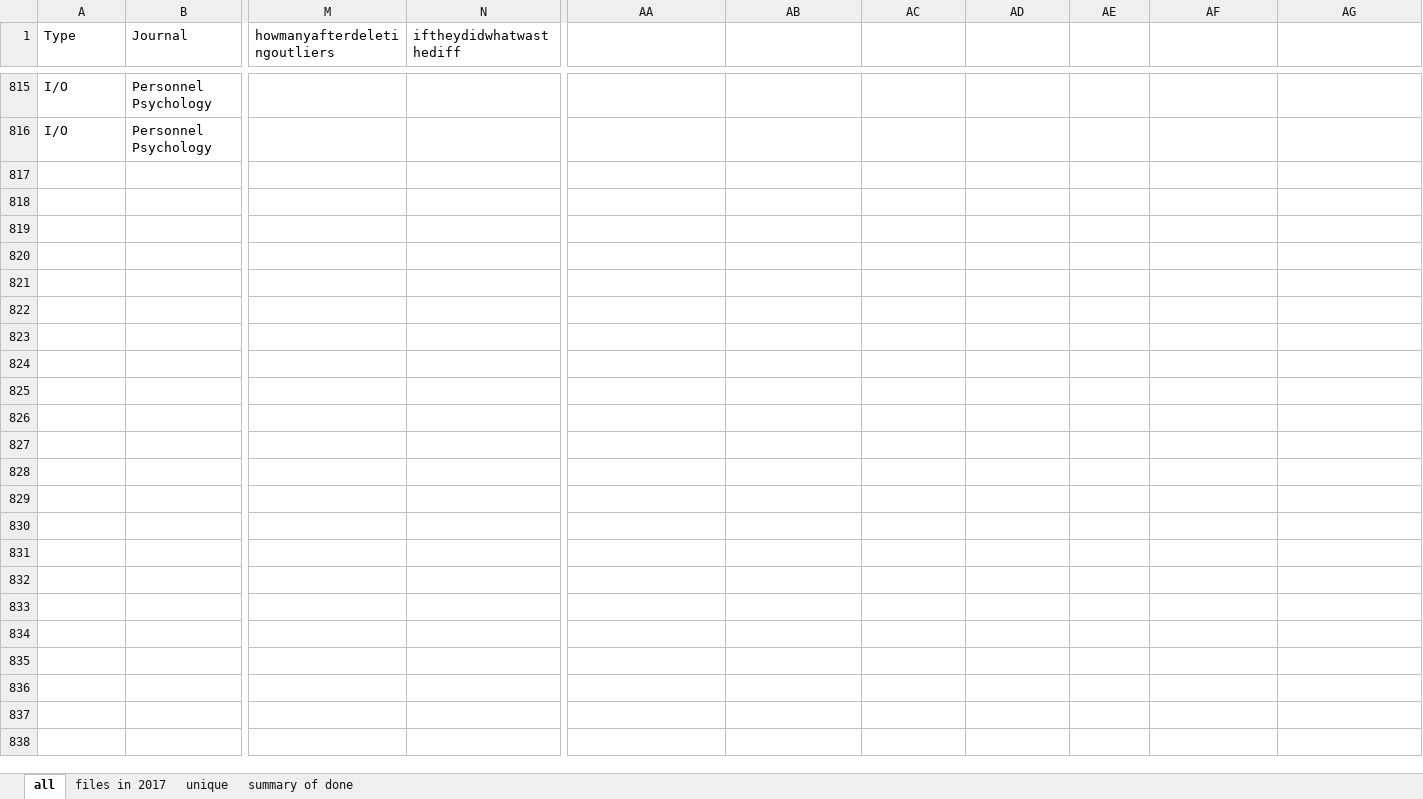
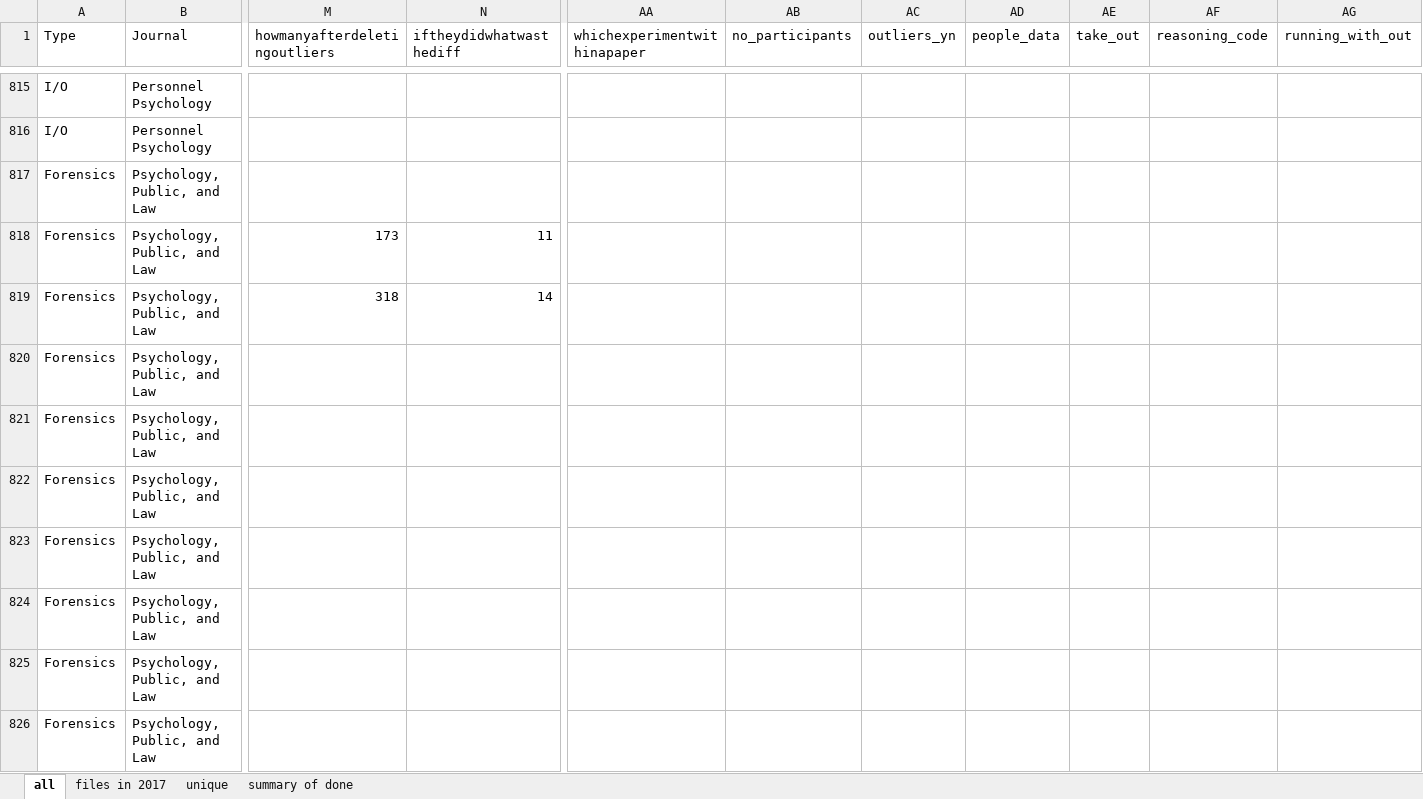
Before and after one commit to doomlab/Outliers, an Excel workbook: 2017 processed/outliers 2017 full.xlsx, sheet all, drawn as a sheet; only a part is shown, gaps mark what is left out; values as stored, in another font and other column widths than the file's, no cell formats; table styles not drawn; rows hold the shown columns only; the diff covers the shown part only; the diff names each change by its address in the sheet, - before the commit and + after, or states it on an @@ line.

```diff
--- a/2017 processed/outliers 2017 full.xlsx (sheet all)
+++ b/2017 processed/outliers 2017 full.xlsx (sheet all)
-AA1: (empty)
+AA1: whichexperimentwithinapaper
-AB1: (empty)
+AB1: no_participants
-AC1: (empty)
+AC1: outliers_yn
-AD1: (empty)
+AD1: people_data
-AE1: (empty)
+AE1: take_out
-AF1: (empty)
+AF1: reasoning_code
-AG1: (empty)
+AG1: running_with_out
+row 817: Forensics | Psychology, Public, and Law
+row 818: Forensics | Psychology, Public, and Law | 173 | 11
+row 819: Forensics | Psychology, Public, and Law | 318 | 14
+row 820: Forensics | Psychology, Public, and Law
+row 821: Forensics | Psychology, Public, and Law
+row 822: Forensics | Psychology, Public, and Law
+row 823: Forensics | Psychology, Public, and Law
+row 824: Forensics | Psychology, Public, and Law
+row 825: Forensics | Psychology, Public, and Law
+row 826: Forensics | Psychology, Public, and Law
```
Also changed, not shown: 193 added rows and 13 edited cells elsewhere in this sheet, sheet unique, sheet summary of done, sheet files in 2017, cell formats, formulas that keep their value, 2017 processed/Outlier Project .xlsx, 3 other files.
